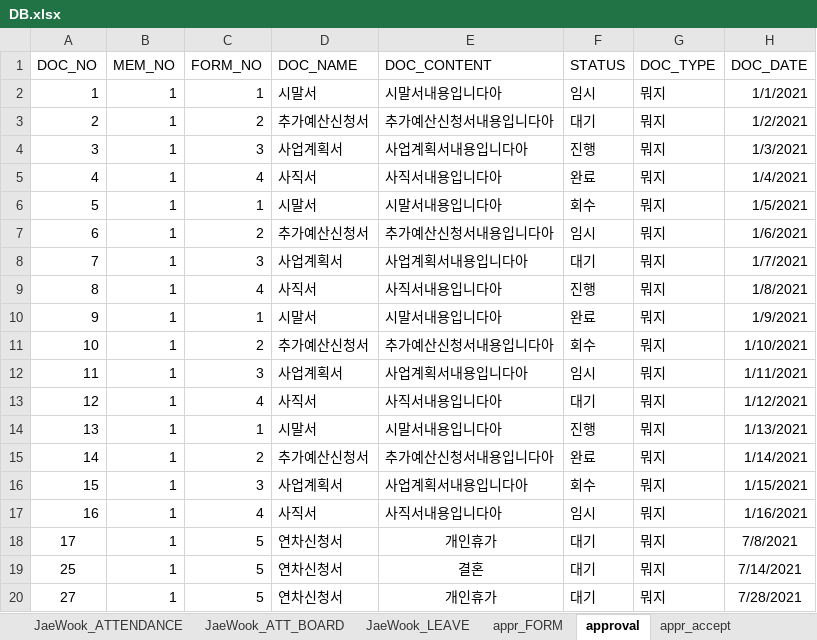
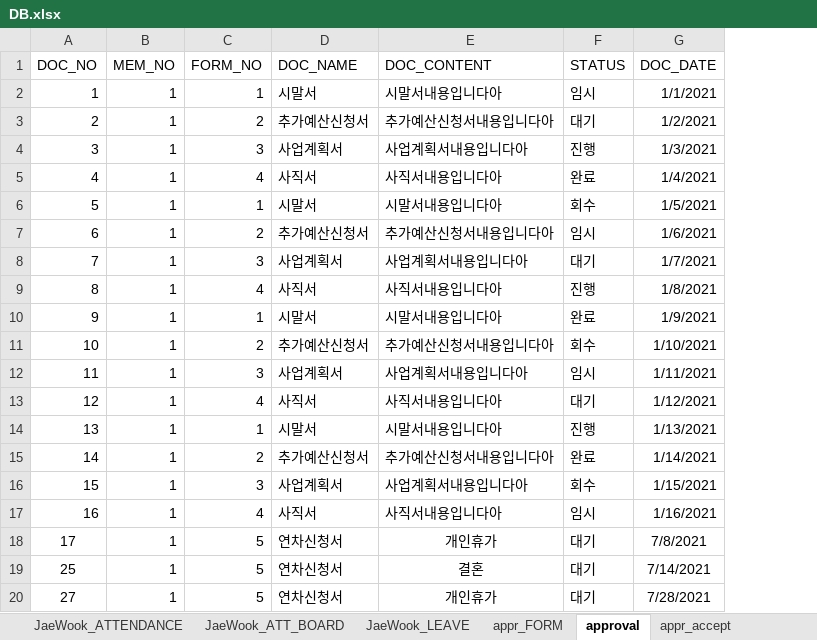
Before and after one commit to naldPark/thezo, an Excel workbook: DB.xlsx, sheet approval, drawn as a sheet; values as stored, in another font and other column widths than the file's, no borders; the diff names each change by its address in the sheet, - before the commit and + after, or states it on an @@ line.

Commit message:
approval db값, memberController수정
fix: doc_type db컬럼 삭제
fix: memberContoller duplicate 네이밍 수정

```diff
--- a/DB.xlsx (sheet approval)
+++ b/DB.xlsx (sheet approval)
-column G (DOC_TYPE), rows 2-20: all 뭐지
```
Also changed, not shown: 1 other file.
